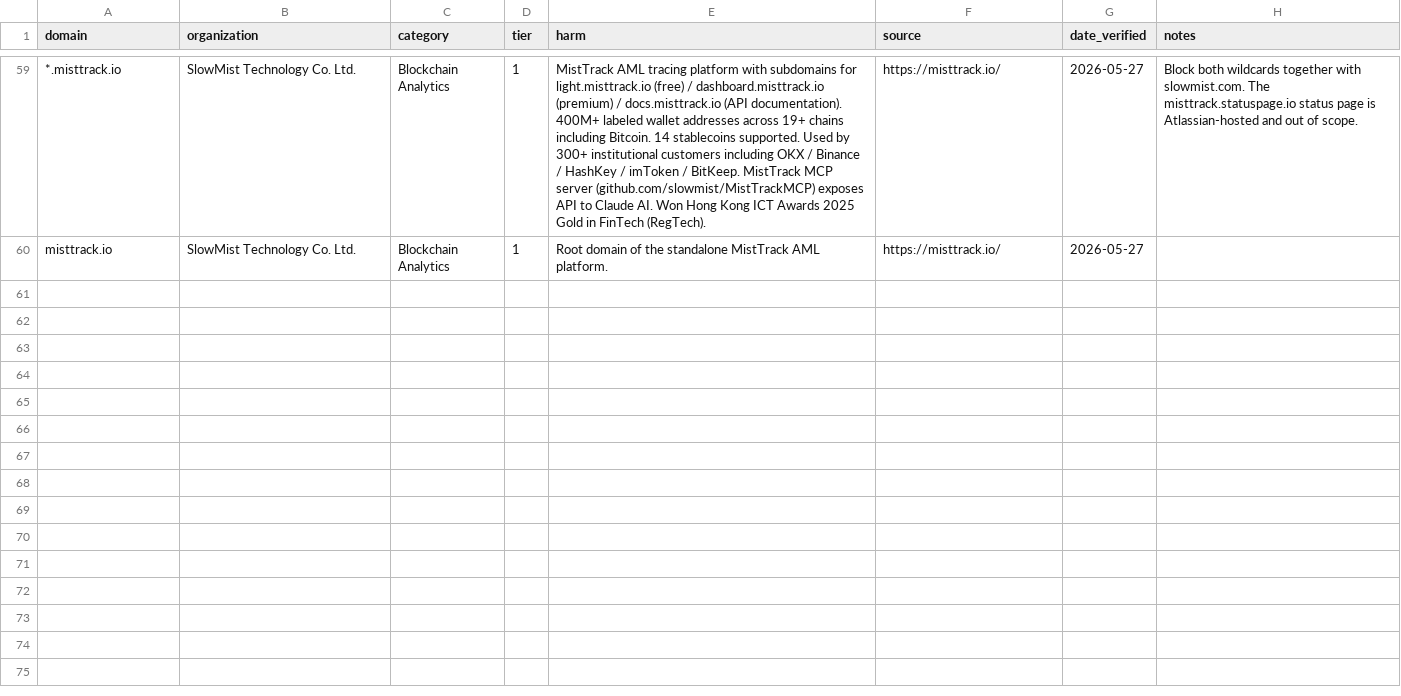
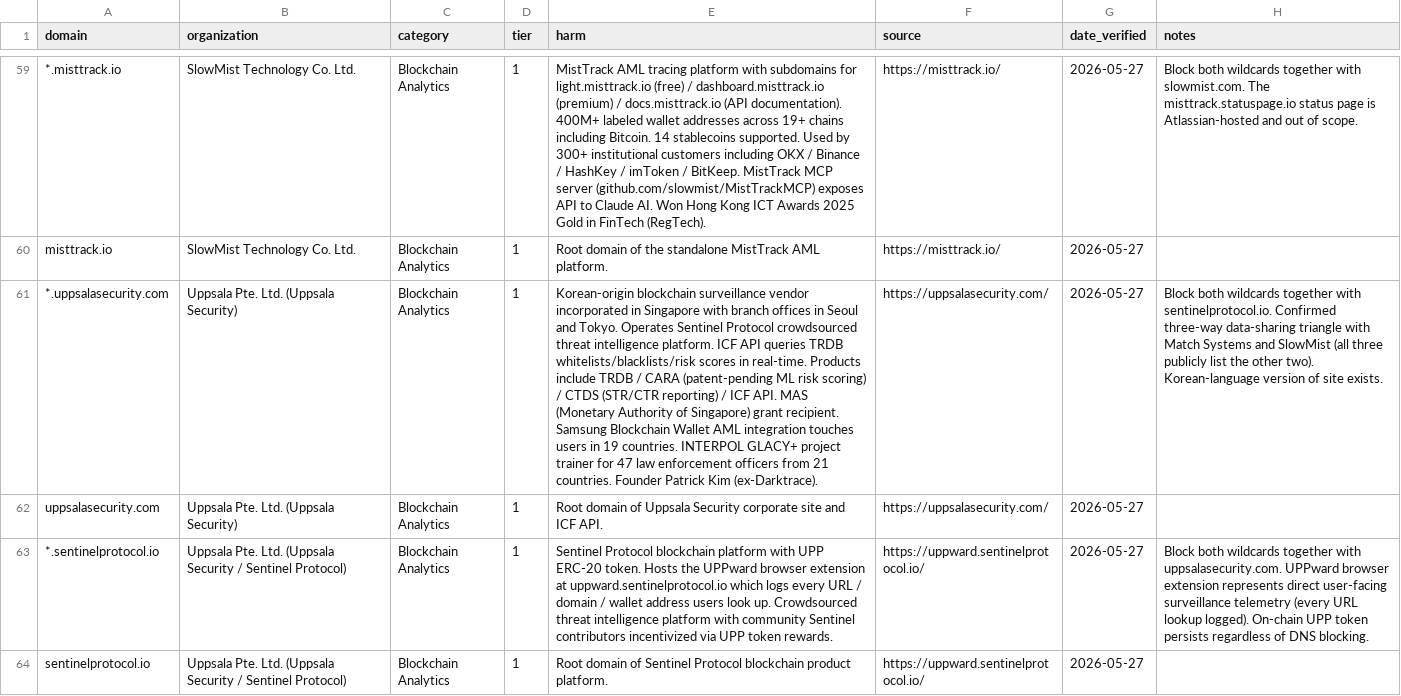
Before and after one commit to cypherpilgrim/satoshishield, a CSV file: domains.csv, drawn as a sheet; only a part is shown, gaps mark what is left out; the diff names each change by its address in the sheet, - before the commit and + after, or states it on an @@ line.

Commit message:
Add Uppsala Security Tier 1: Korean-origin surveillance vendor (uppsalasecurity.com + sentinelprotocol.io)

```diff
--- a/domains.csv
+++ b/domains.csv
+row 61: *.uppsalasecurity.com | Uppsala Pte. Ltd. (Uppsala Security) | Blockchain Analytics | 1 | Korean-origin blockchain surveillance vendor incorporated in Singapore with branch offices in Seoul and Tokyo. Operates Sentinel Protocol crowdsourced threat intelligence platform. ICF API queries TRDB whitelists/blacklists/risk scores in real-time. Products include TRDB / CARA (patent-pending ML risk scoring) / CTDS (STR/CTR reporting) / ICF API. MAS (Monetary Authority of Singapore) grant recipient. Samsung Blockchain Wallet AML integration touches users in 19 countries. INTERPOL GLACY+ project trainer for 47 law enforcement officers from 21 countries. Founder Patrick Kim (ex-Darktrace). | https://uppsalasecurity.com/ | 2026-05-27 | Block both wildcards together with sentinelprotocol.io. Confirmed three-way data-sharing triangle with Match Systems and SlowMist (all three publicly list the other two). Korean-language version of site exists.
+row 62: uppsalasecurity.com | Uppsala Pte. Ltd. (Uppsala Security) | Blockchain Analytics | 1 | Root domain of Uppsala Security corporate site and ICF API. | https://uppsalasecurity.com/ | 2026-05-27
+row 63: *.sentinelprotocol.io | Uppsala Pte. Ltd. (Uppsala Security / Sentinel Protocol) | Blockchain Analytics | 1 | Sentinel Protocol blockchain platform with UPP ERC-20 token. Hosts the UPPward browser extension at uppward.sentinelprotocol.io which logs every URL / domain / wallet address users look up. Crowdsourced threat intelligence platform with community Sentinel contributors incentivized via UPP token rewards. | https://uppward.sentinelprotocol.io/ | 2026-05-27 | Block both wildcards together with uppsalasecurity.com. UPPward browser extension represents direct user-facing surveillance telemetry (every URL lookup logged). On-chain UPP token persists regardless of DNS blocking.
+row 64: sentinelprotocol.io | Uppsala Pte. Ltd. (Uppsala Security / Sentinel Protocol) | Blockchain Analytics | 1 | Root domain of Sentinel Protocol blockchain product platform. | https://uppward.sentinelprotocol.io/ | 2026-05-27
```
Also changed, not shown: 1 other file.
